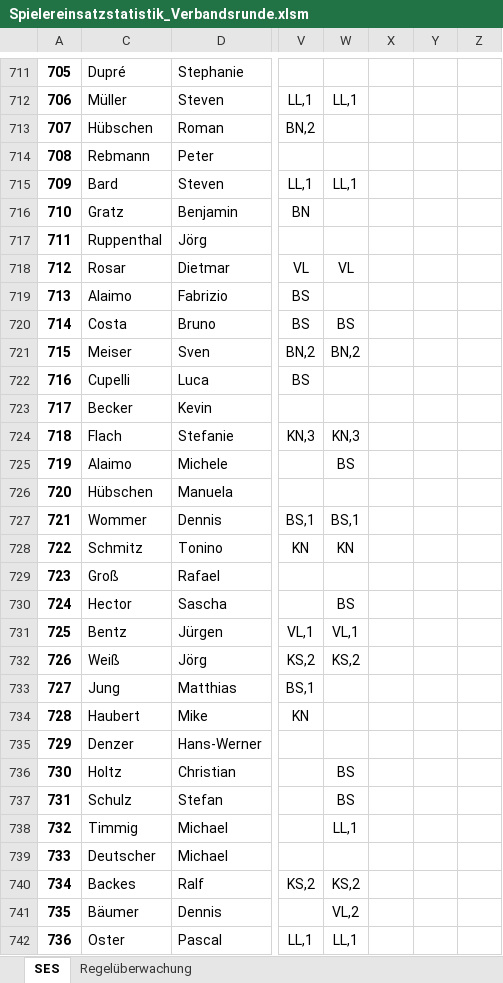
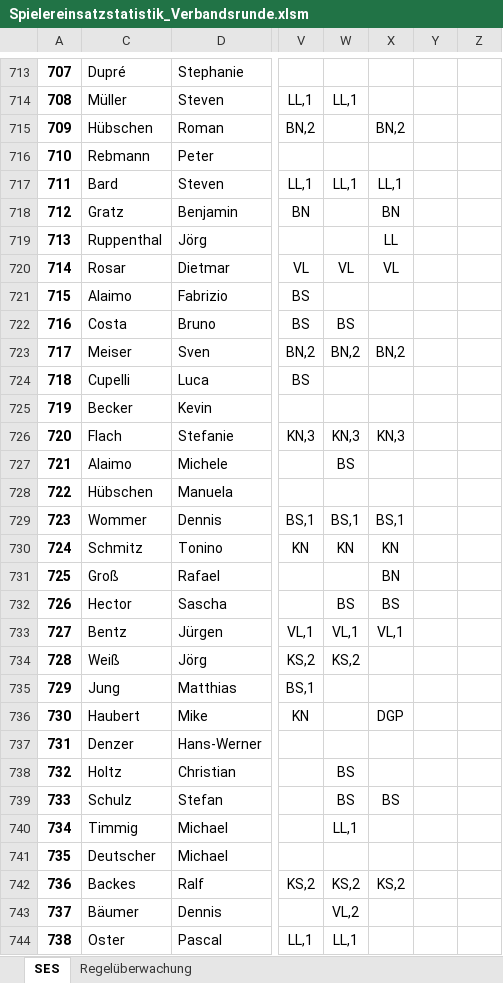
Before and after one commit to Deutscher-Tischfussballbund/stfv-docs, an Excel workbook: assets/statistiken/Spielereinsatzstatistik_Verbandsrunde.xlsm, sheet SES, drawn as a sheet; only a part is shown, gaps mark what is left out; values as stored, in another font and other column widths than the file's, no borders; charts and pictures and conditional formats not drawn; addresses are those after the commit; the diff covers the shown part only; the diff names each change by its address in the sheet, - before the commit and + after, or states it on an @@ line.

```diff
--- a/assets/statistiken/Spielereinsatzstatistik_Verbandsrunde.xlsm (sheet SES)
+++ b/assets/statistiken/Spielereinsatzstatistik_Verbandsrunde.xlsm (sheet SES)
@@ column A renumbered between rows 3 and 1112 @@
-X715: (empty)
+X715: BN,2
-X717: (empty)
+X717: LL,1
-X718: (empty)
+X718: BN
-X719: (empty)
+X719: LL
-X720: (empty)
+X720: VL
-X723: (empty)
+X723: BN,2
-X726: (empty)
+X726: KN,3
-X729: (empty)
+X729: BS,1
-X730: (empty)
+X730: KN
-X731: (empty)
+X731: BN
-X732: (empty)
+X732: BS
-X733: (empty)
+X733: VL,1
-X736: (empty)
+X736: DGP
-X739: (empty)
+X739: BS
-X742: (empty)
+X742: KS,2
```
Also changed, not shown: 3 added rows and 440 edited cells elsewhere in this sheet, formulas that keep their value, hidden cells, assets/statistiken/Spielereinsatzstatistik_Pokal.xlsm, 2 other files.
